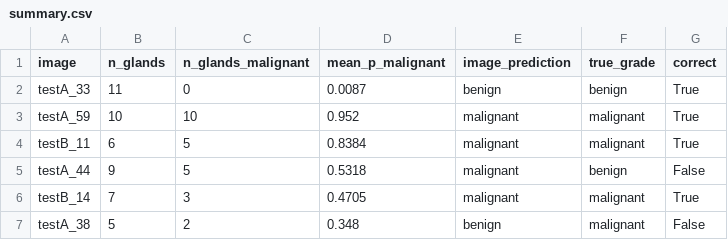
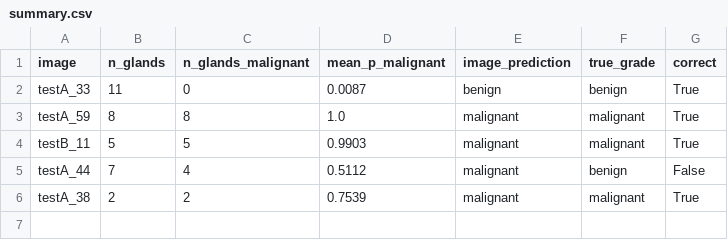
Before and after one commit to tiagoherrador/glandnet-gland-segmentation, a CSV file: results/examples/summary.csv, drawn as a sheet.

```diff
--- a/results/examples/summary.csv
+++ b/results/examples/summary.csv
@@ -2,6 +2,5 @@ image,n_glands,n_glands_malignant,mean_p_malignant,image_prediction,true_grade,c
 testA_33,11,0,0.0087,benign,benign,True
-testA_59,10,10,0.952,malignant,malignant,True
-testB_11,6,5,0.8384,malignant,malignant,True
-testA_44,9,5,0.5318,malignant,benign,False
-testB_14,7,3,0.4705,malignant,malignant,True
-testA_38,5,2,0.348,benign,malignant,False
+testA_59,8,8,1.0,malignant,malignant,True
+testB_11,5,5,0.9903,malignant,malignant,True
+testA_44,7,4,0.5112,malignant,benign,False
+testA_38,2,2,0.7539,malignant,malignant,True
```
Also changed, not shown: results/examples/testA_44_glands.csv, results/examples/testA_59_glands.csv, 24 other files.
